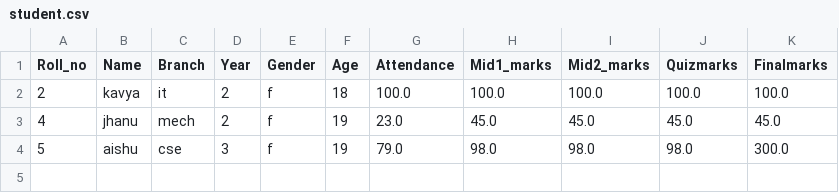
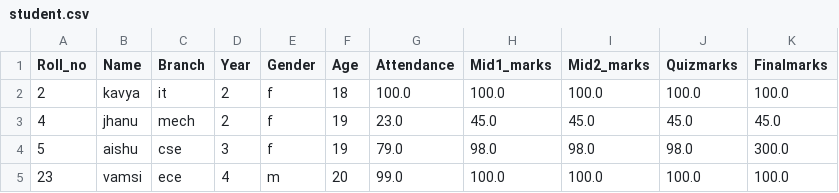
Before and after one commit to konduri-lakshmi-prasanna/studentmanagement, a CSV file: student.csv, drawn as a sheet.

Commit message:
Modified main.py and student.csv; removed remove_student.py and student_utils.py

```diff
--- a/student.csv
+++ b/student.csv
@@ -4 +4,2 @@ Roll_no,Name,Branch,Year,Gender,Age,Attendance,Mid1_marks,Mid2_marks,Quizmarks,F
 5,aishu,cse,3,f,19,79.0,98.0,98.0,98.0,300.0
+23,vamsi,ece,4,m,20,99.0,100.0,100.0,100.0,100.0
```
Also changed, not shown: 3 other files.
